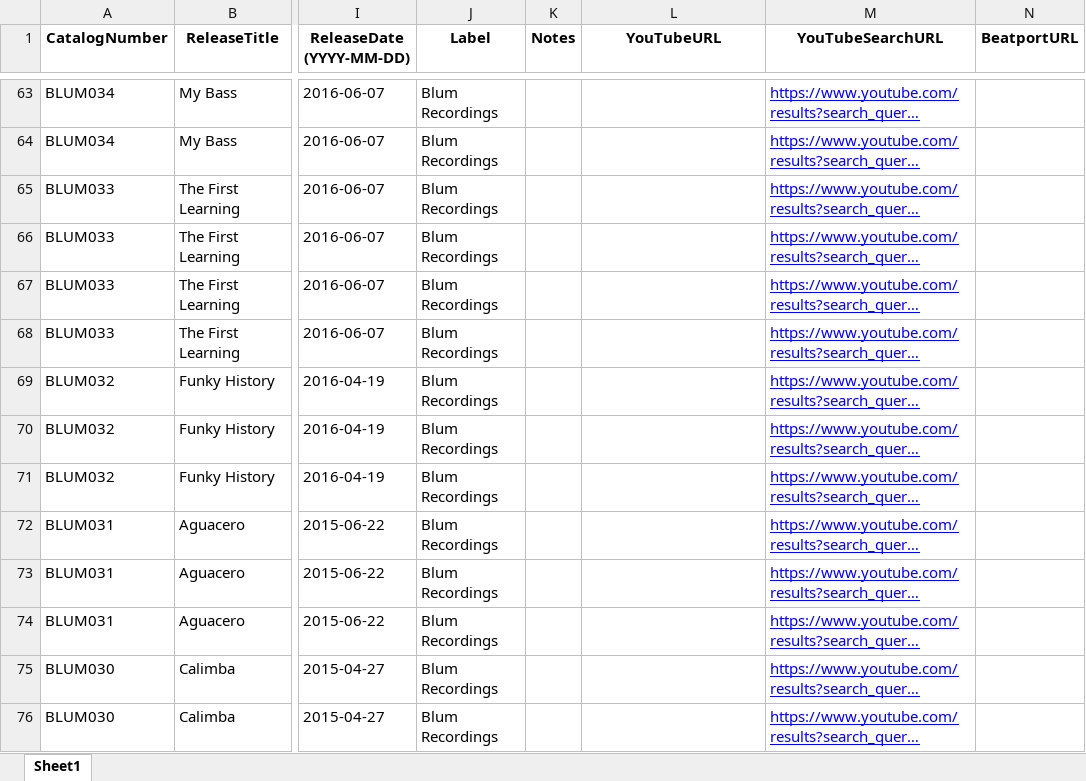
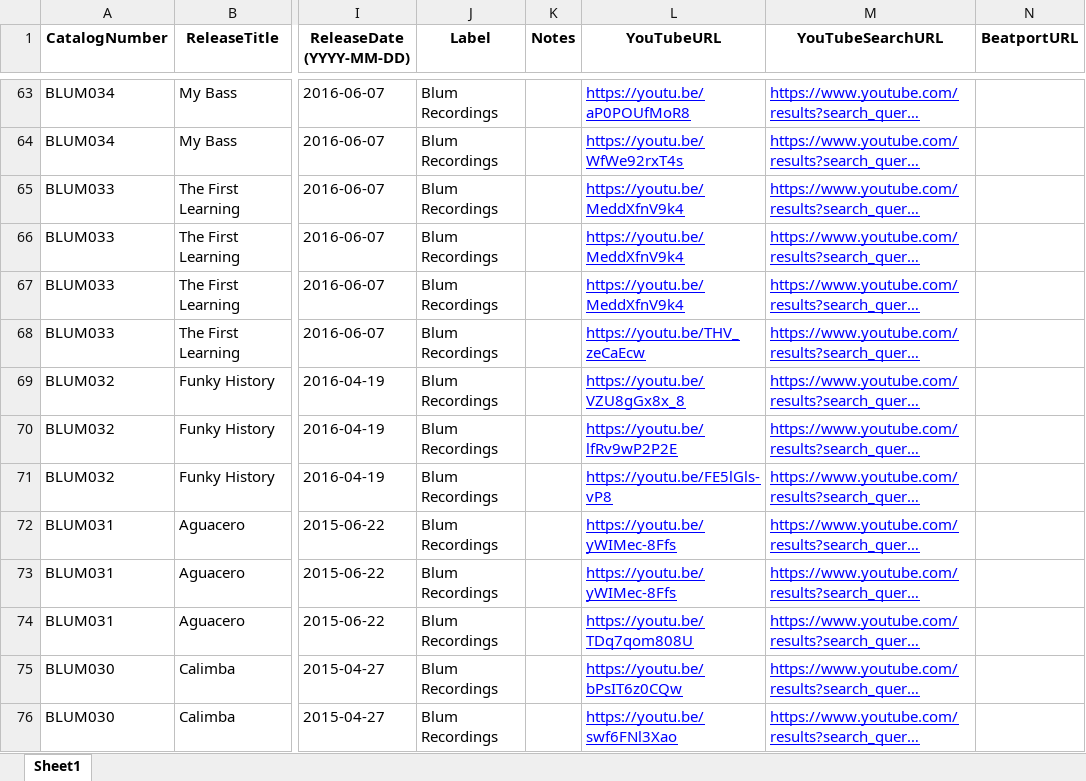
Before and after one commit to khrisriosblum/x-bot, an Excel workbook: data/tracks.xlsx, sheet Sheet1, drawn as a sheet; only a part is shown, gaps mark what is left out; long unchanged cells end in …; values as stored, in another font and other column widths than the file's, no borders; charts and pictures not drawn; the diff covers the shown part only; the diff names each change by its address in the sheet, - before the commit and + after, or states it on an @@ line.

```diff
--- a/data/tracks.xlsx (sheet Sheet1)
+++ b/data/tracks.xlsx (sheet Sheet1)
-L63 (YouTubeURL): (empty)
+L63 (YouTubeURL): https://youtu.be/aP0POUfMoR8
-L64 (YouTubeURL): (empty)
+L64 (YouTubeURL): https://youtu.be/WfWe92rxT4s
-L65:L67 (YouTubeURL): (empty)
+L65:L67 (YouTubeURL): https://youtu.be/MeddXfnV9k4
-L68 (YouTubeURL): (empty)
+L68 (YouTubeURL): https://youtu.be/THV_zeCaEcw
-L69 (YouTubeURL): (empty)
+L69 (YouTubeURL): https://youtu.be/VZU8gGx8x_8
-L70 (YouTubeURL): (empty)
+L70 (YouTubeURL): https://youtu.be/lfRv9wP2P2E
-L71 (YouTubeURL): (empty)
+L71 (YouTubeURL): https://youtu.be/FE5lGls-vP8
-L72:L73 (YouTubeURL): (empty)
+L72:L73 (YouTubeURL): https://youtu.be/yWIMec-8Ffs
-L74 (YouTubeURL): (empty)
+L74 (YouTubeURL): https://youtu.be/TDq7qom808U
-L75 (YouTubeURL): (empty)
+L75 (YouTubeURL): https://youtu.be/bPsIT6z0CQw
-L76 (YouTubeURL): (empty)
+L76 (YouTubeURL): https://youtu.be/swf6FNl3Xao
```
Also changed, not shown: 99 edited cells elsewhere in this sheet, charts or pictures.
